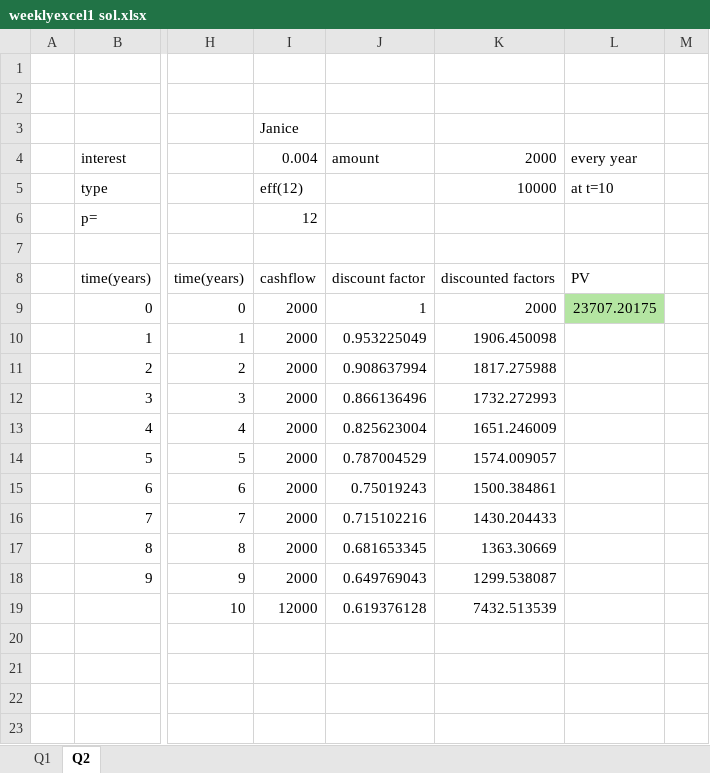
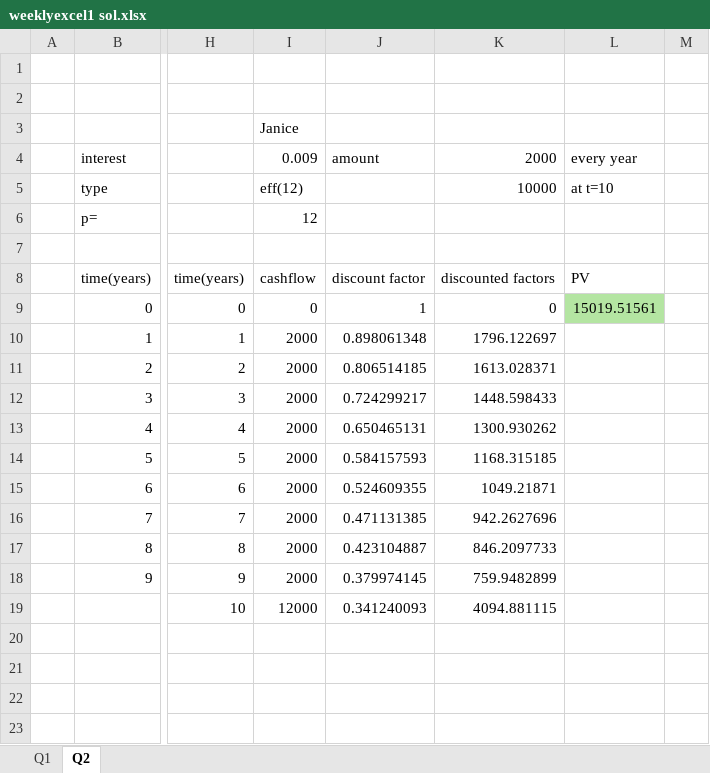
Before and after one commit to KMthetho/fin, an Excel workbook: sem1/tut1/weeklyexcel1 sol.xlsx, sheet Q2, drawn as a sheet; only a part is shown, gaps mark what is left out; values as stored, in another font and other column widths than the file's, no borders; the diff names each change by its address in the sheet, - before the commit and + after, or states it on an @@ line.

Commit message:
Add files via upload

```diff
--- a/sem1/tut1/weeklyexcel1 sol.xlsx (sheet Q2)
+++ b/sem1/tut1/weeklyexcel1 sol.xlsx (sheet Q2)
-I4: 0.004
+I4: 0.009
-I9: 2000
+I9: 0
-K9: 2000
+K9: 0
-L9: 23707.20175
+L9: 15019.51561
-J10: 0.953225049
+J10: 0.898061348
-K10: 1906.450098
+K10: 1796.122697
-J11: 0.908637994
+J11: 0.806514185
-K11: 1817.275988
+K11: 1613.028371
-J12: 0.866136496
+J12: 0.724299217
-K12: 1732.272993
+K12: 1448.598433
-J13: 0.825623004
+J13: 0.650465131
-K13: 1651.246009
+K13: 1300.930262
-J14: 0.787004529
+J14: 0.584157593
-K14: 1574.009057
+K14: 1168.315185
-J15: 0.75019243
+J15: 0.524609355
-K15: 1500.384861
+K15: 1049.21871
-J16: 0.715102216
+J16: 0.471131385
-K16: 1430.204433
+K16: 942.2627696
-J17: 0.681653345
+J17: 0.423104887
-K17: 1363.30669
+K17: 846.2097733
-J18: 0.649769043
+J18: 0.379974145
-K18: 1299.538087
+K18: 759.9482899
-J19: 0.619376128
+J19: 0.341240093
-K19: 7432.513539
+K19: 4094.881115
```
